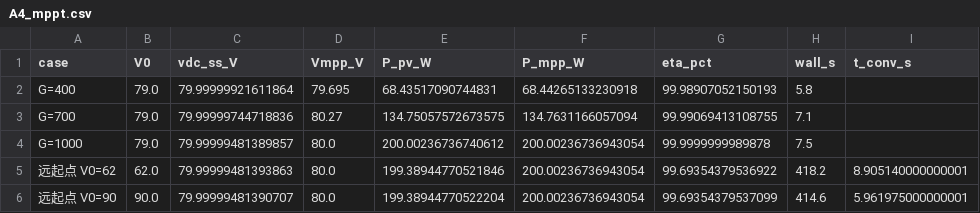
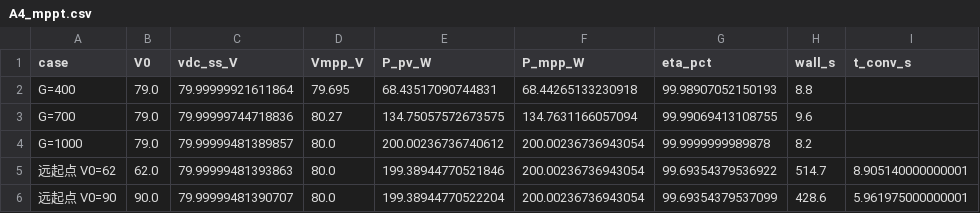
Before and after one commit to Fenghu146/pv_inverter_lc_study, a CSV file: results/tables/A4_mppt.csv, drawn as a sheet.

```diff
--- a/results/tables/A4_mppt.csv
+++ b/results/tables/A4_mppt.csv
@@ -1,6 +1,6 @@
 case,V0,vdc_ss_V,Vmpp_V,P_pv_W,P_mpp_W,eta_pct,wall_s,t_conv_s
-G=400,79.0,79.99999921611864,79.695,68.43517090744831,68.44265133230918,99.98907052150193,5.8,
-G=700,79.0,79.99999744718836,80.27,134.75057572673575,134.7631166057094,99.99069413108755,7.1,
-G=1000,79.0,79.99999481389857,80.0,200.00236736740612,200.00236736943054,99.9999999989878,7.5,
-远起点 V0=62,62.0,79.99999481393863,80.0,199.38944770521846,200.00236736943054,99.69354379536922,418.2,8.905140000000001
-远起点 V0=90,90.0,79.99999481390707,80.0,199.38944770522204,200.00236736943054,99.69354379537099,414.6,5.961975000000001
+G=400,79.0,79.99999921611864,79.695,68.43517090744831,68.44265133230918,99.98907052150193,8.8,
+G=700,79.0,79.99999744718836,80.27,134.75057572673575,134.7631166057094,99.99069413108755,9.6,
+G=1000,79.0,79.99999481389857,80.0,200.00236736740612,200.00236736943054,99.9999999989878,8.2,
+远起点 V0=62,62.0,79.99999481393863,80.0,199.38944770521846,200.00236736943054,99.69354379536922,514.7,8.905140000000001
+远起点 V0=90,90.0,79.99999481390707,80.0,199.38944770522204,200.00236736943054,99.69354379537099,428.6,5.961975000000001
```
Also changed, not shown: results/tables/A1_lscan.csv, results/tables/A2_core.csv, 8 other files.
